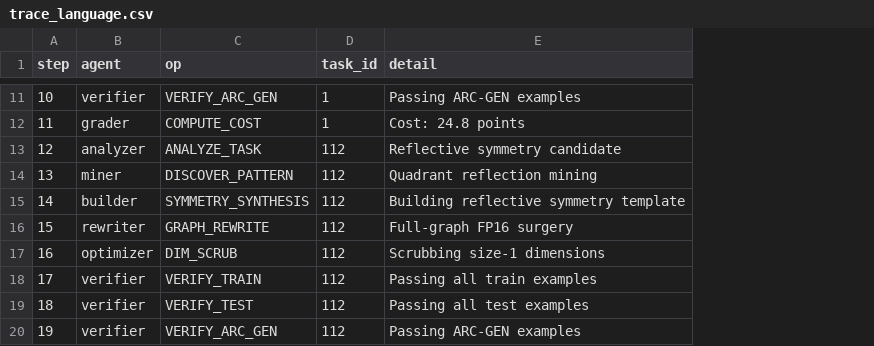
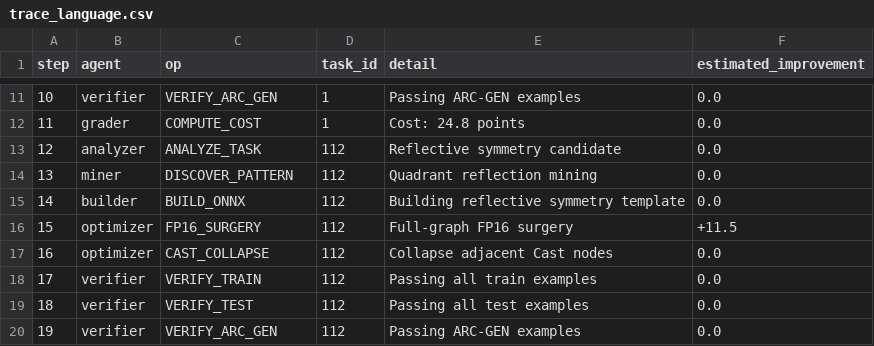
Before and after one commit to sweeden-ttu/agent-trace-language, a CSV file: experiment_6/trace_language.csv, drawn as a sheet; only a part is shown, gaps mark what is left out; the diff covers the shown part only; the diff names each change by its address in the sheet, - before the commit and + after, or states it on an @@ line.

Commit message:
feat: add agentic-research-processor and trace-language-reviewer skills; update experiment 6 notebook and infrastructure

```diff
--- a/experiment_6/trace_language.csv
+++ b/experiment_6/trace_language.csv
+column F (estimated_improvement), rows 11-20: 0.0 | 0.0 | 0.0 | 0.0 | 0.0 | +11.5 | 0.0 | 0.0 | 0.0 | 0.0
-C15 (op): SYMMETRY_SYNTHESIS
+C15 (op): BUILD_ONNX
-B16 (agent): rewriter
+B16 (agent): optimizer
-C16 (op): GRAPH_REWRITE
+C16 (op): FP16_SURGERY
-C17 (op): DIM_SCRUB
+C17 (op): CAST_COLLAPSE
-E17 (detail): Scrubbing size-1 dimensions
+E17 (detail): Collapse adjacent Cast nodes
```
Also changed, not shown: 7 added rows, 2 removed rows, 10 edited cells and row numbers in column A elsewhere in this file, 18 other files.
